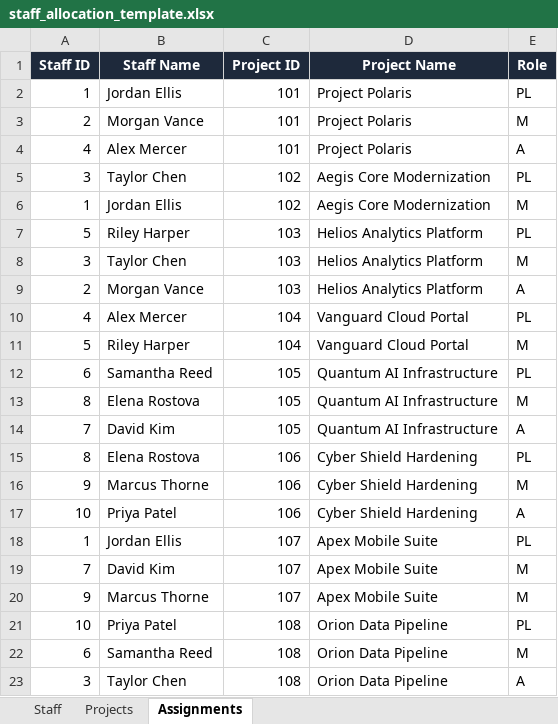
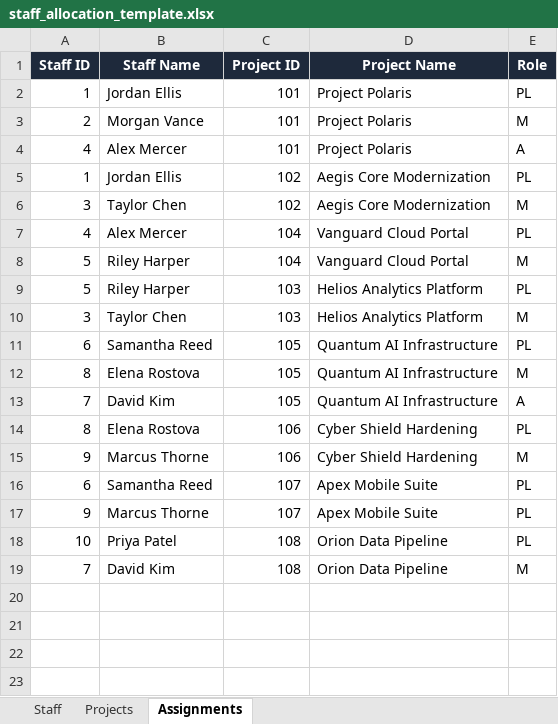
Before and after one commit to myominnoo/sam, an Excel workbook: public/staff_allocation_template.xlsx, sheet Assignments, drawn as a sheet; values as stored, in another font and other column widths than the file's, no borders; removed rows and columns are numbered as before the commit, all else as after; the diff names each change by its address in the sheet, - before the commit and + after, or states it on an @@ line.

```diff
--- a/public/staff_allocation_template.xlsx (sheet Assignments)
+++ b/public/staff_allocation_template.xlsx (sheet Assignments)
-row 5: 3 | Taylor Chen | 102 | Aegis Core Modernization | PL
-E5 (Role): M
+E5 (Role): PL
+row 6: 3 | Taylor Chen | 102 | Aegis Core Modernization | M
@@ row 10 moved to row 7: 4 @@
@@ row 11 moved to row 8: 5 @@
-row 9: 2 | Morgan Vance | 103 | Helios Analytics Platform | A
-row 17: 10 | Priya Patel | 106 | Cyber Shield Hardening | A
-A16 (Staff ID): 1
+A16 (Staff ID): 6
-B16 (Staff Name): Jordan Ellis
+B16 (Staff Name): Samantha Reed
-row 19: 7 | David Kim | 107 | Apex Mobile Suite | M
-E17 (Role): M
+E17 (Role): PL
-A19 (Staff ID): 6
+A19 (Staff ID): 7
-B19 (Staff Name): Samantha Reed
+B19 (Staff Name): David Kim
-row 23: 3 | Taylor Chen | 108 | Orion Data Pipeline | A
```
Also changed, not shown: sheet Staff, 3 other files.
